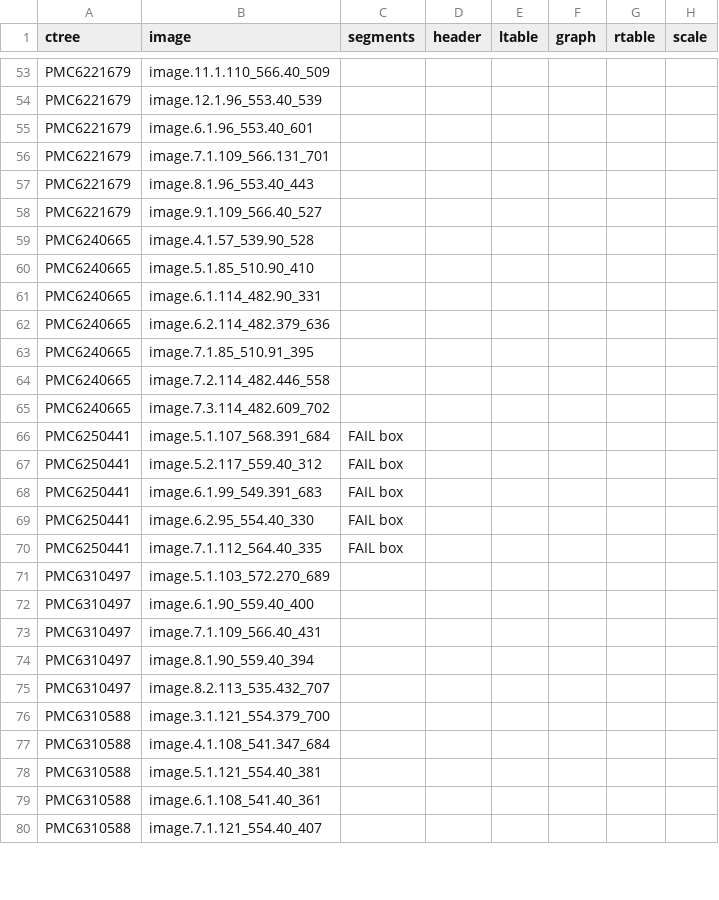
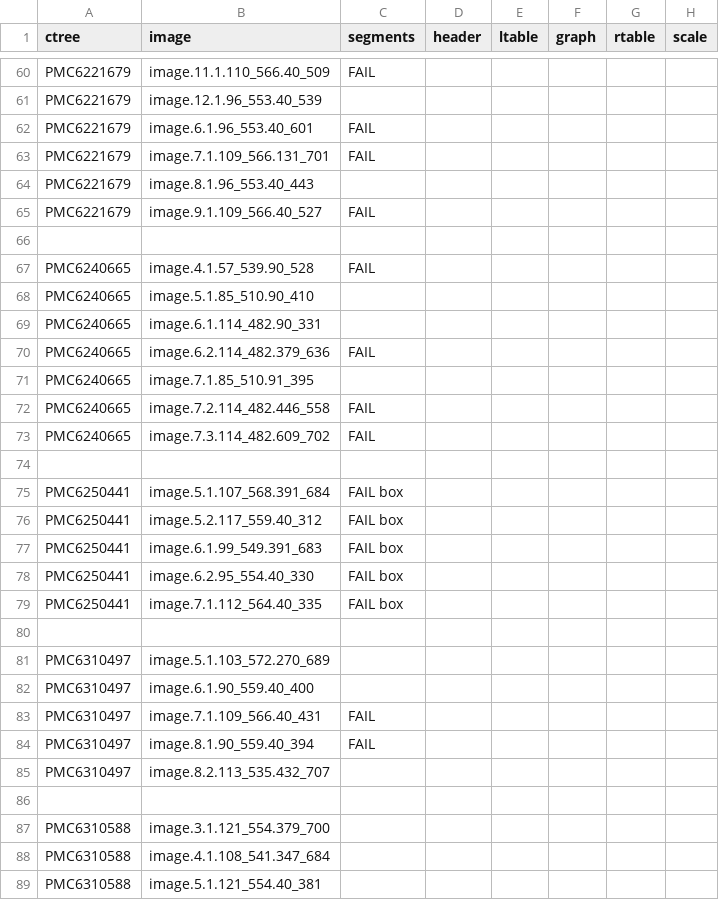
Before and after one commit to ContentMine/stataforestplots, a CSV file: stataTotalEdited/files.csv, drawn as a sheet; only a part is shown, gaps mark what is left out; the shorter side is filled out with more unchanged rows; addresses are those after the commit; the diff covers the shown part only; the diff names each change by its address in the sheet, - before the commit and + after, or states it on an @@ line.

```diff
--- a/stataTotalEdited/files.csv
+++ b/stataTotalEdited/files.csv
-C60 (segments): (empty)
+C60 (segments): FAIL
-C62:C63 (segments): (empty)
+C62:C63 (segments): FAIL
-C65 (segments): (empty)
+C65 (segments): FAIL
+row 66: (empty)
-C67 (segments): (empty)
+C67 (segments): FAIL
-C70 (segments): (empty)
+C70 (segments): FAIL
-C72:C73 (segments): (empty)
+C72:C73 (segments): FAIL
+row 74: (empty)
+row 80: (empty)
-C83:C84 (segments): (empty)
+C83:C84 (segments): FAIL
+row 86: (empty)
```
Also changed, not shown: 8 added rows and 46 edited cells elsewhere in this file.
